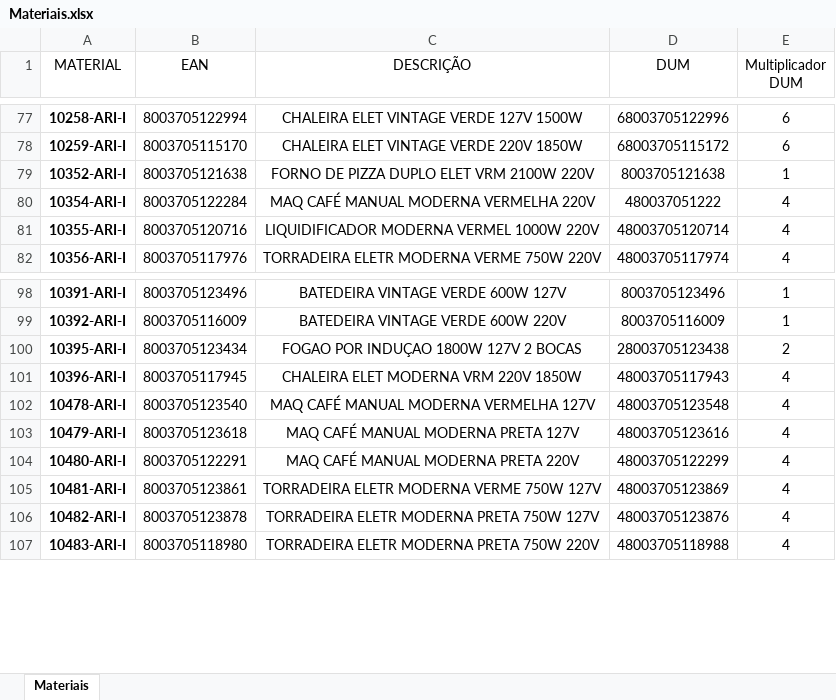
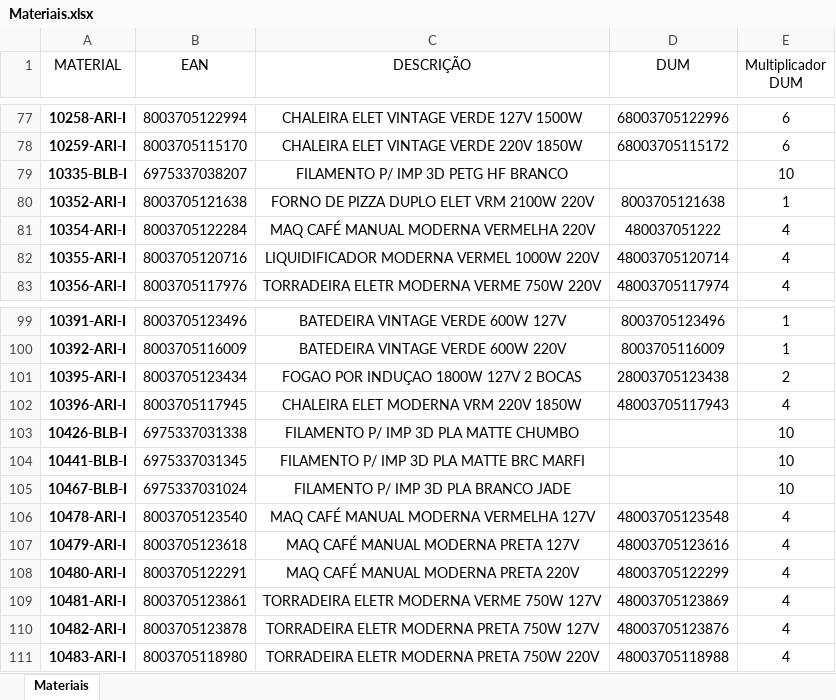
Before and after one commit to pontesasp/conferencia-dados, an Excel workbook: Materiais.xlsx, sheet Materiais, drawn as a sheet; only a part is shown, gaps mark what is left out; values as stored, in another font and other column widths than the file's, no borders; the diff names each change by its address in the sheet, - before the commit and + after, or states it on an @@ line.

Commit message:
Add files via upload
Atualizar Materiais

```diff
--- a/Materiais.xlsx (sheet Materiais)
+++ b/Materiais.xlsx (sheet Materiais)
+row 79: 10335-BLB-I | 6975337038207 | FILAMENTO P/ IMP 3D PETG HF BRANCO |  | 10
+row 103: 10426-BLB-I | 6975337031338 | FILAMENTO P/ IMP 3D PLA MATTE CHUMBO |  | 10
+row 104: 10441-BLB-I | 6975337031345 | FILAMENTO P/ IMP 3D PLA MATTE BRC MARFI |  | 10
+row 105: 10467-BLB-I | 6975337031024 | FILAMENTO P/ IMP 3D PLA BRANCO JADE |  | 10
```
